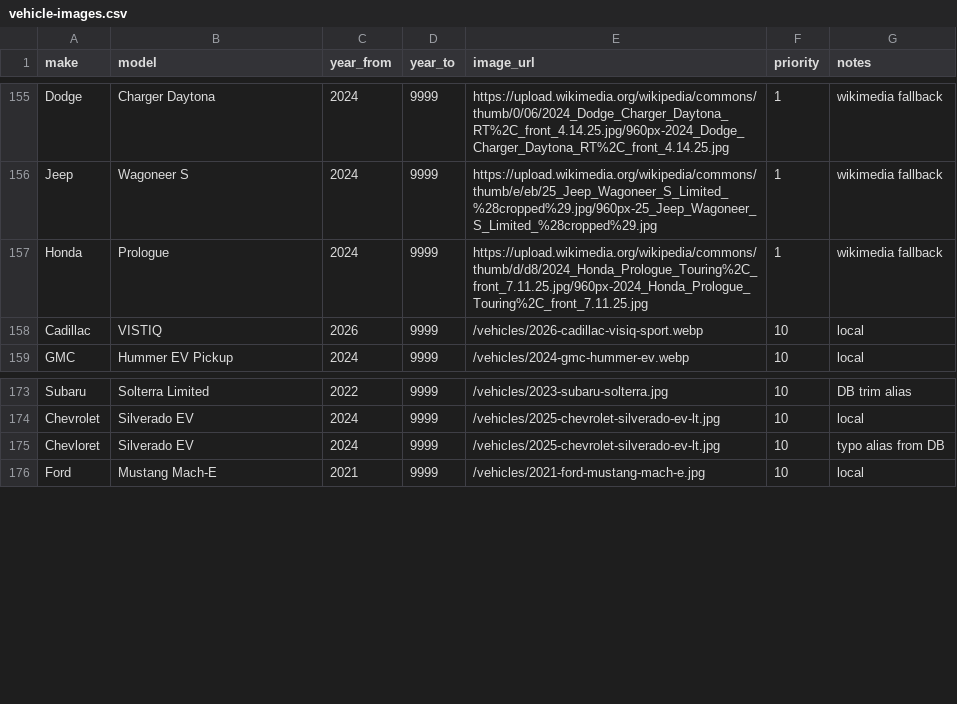
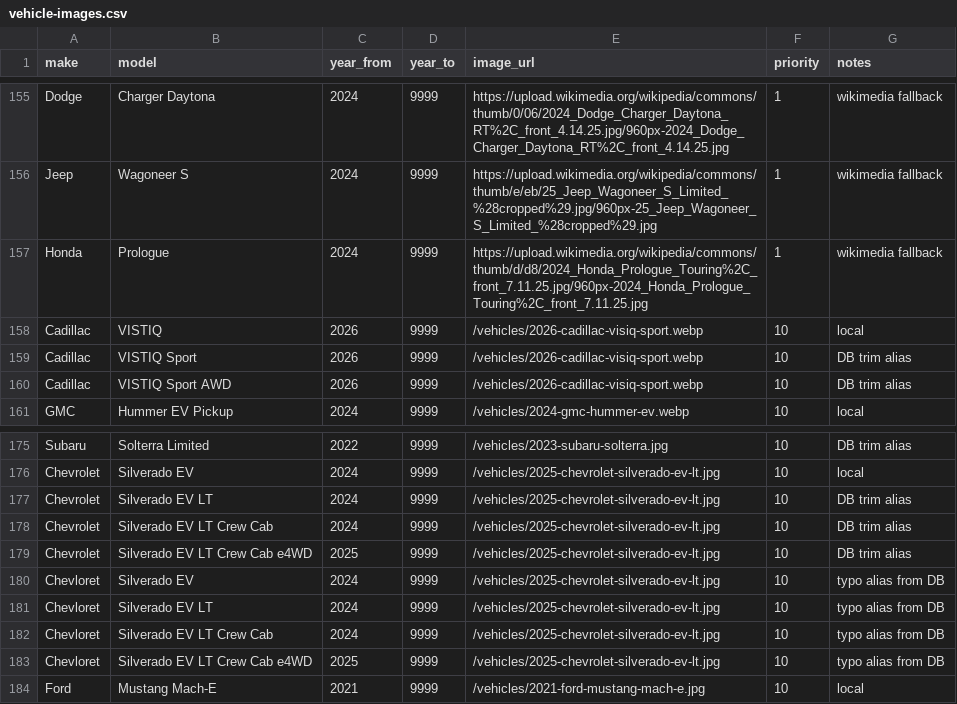
Before and after one commit to frankajieh-ship-it/ev-risk, a CSV file: data/vehicle-images.csv, drawn as a sheet; only a part is shown, gaps mark what is left out.

```diff
--- a/data/vehicle-images.csv
+++ b/data/vehicle-images.csv
@@ -158,2 +158,4 @@ Honda,Prologue,2024,9999,https://upload.wikimedia.org/wikipedia/commons/thumb/d/
 Cadillac,VISTIQ,2026,9999,/vehicles/2026-cadillac-visiq-sport.webp,10,local
+Cadillac,VISTIQ Sport,2026,9999,/vehicles/2026-cadillac-visiq-sport.webp,10,DB trim alias
+Cadillac,VISTIQ Sport AWD,2026,9999,/vehicles/2026-cadillac-visiq-sport.webp,10,DB trim alias
 GMC,Hummer EV Pickup,2024,9999,/vehicles/2024-gmc-hummer-ev.webp,10,local
@@ -174,3 +176,9 @@ Subaru,Solterra Limited,2022,9999,/vehicles/2023-subaru-solterra.jpg,10,DB trim
 Chevrolet,Silverado EV,2024,9999,/vehicles/2025-chevrolet-silverado-ev-lt.jpg,10,local
+Chevrolet,Silverado EV LT,2024,9999,/vehicles/2025-chevrolet-silverado-ev-lt.jpg,10,DB trim alias
+Chevrolet,Silverado EV LT Crew Cab,2024,9999,/vehicles/2025-chevrolet-silverado-ev-lt.jpg,10,DB trim alias
+Chevrolet,Silverado EV LT Crew Cab e4WD,2025,9999,/vehicles/2025-chevrolet-silverado-ev-lt.jpg,10,DB trim alias
 Chevloret,Silverado EV,2024,9999,/vehicles/2025-chevrolet-silverado-ev-lt.jpg,10,typo alias from DB
+Chevloret,Silverado EV LT,2024,9999,/vehicles/2025-chevrolet-silverado-ev-lt.jpg,10,typo alias from DB
+Chevloret,Silverado EV LT Crew Cab,2024,9999,/vehicles/2025-chevrolet-silverado-ev-lt.jpg,10,typo alias from DB
+Chevloret,Silverado EV LT Crew Cab e4WD,2025,9999,/vehicles/2025-chevrolet-silverado-ev-lt.jpg,10,typo alias from DB
 Ford,Mustang Mach-E,2021,9999,/vehicles/2021-ford-mustang-mach-e.jpg,10,local
```
